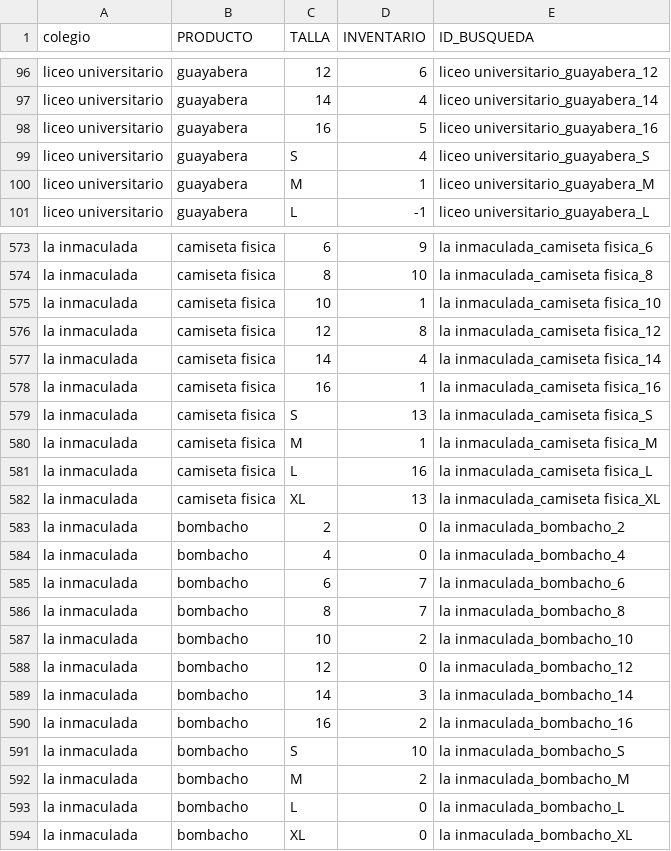
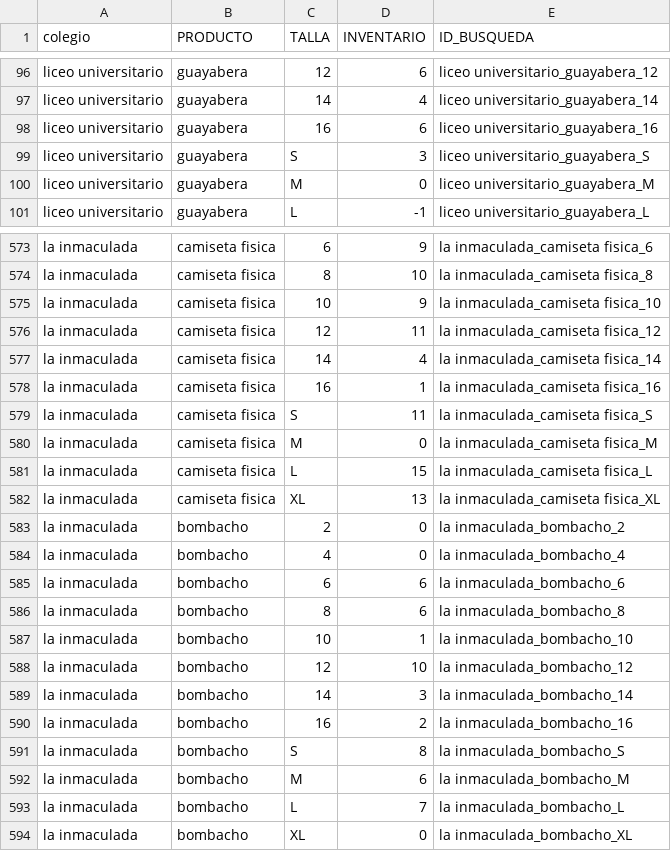
Before and after one commit to JuanCamiloGuerra/proyecto-de-ventas-dyunic, a CSV file: tablas/inventario.csv, drawn as a sheet; only a part is shown, gaps mark what is left out; the diff covers the shown part only.

```diff
--- a/tablas/inventario.csv
+++ b/tablas/inventario.csv
@@ -97,5 +97,5 @@ liceo universitario;guayabera;12;6;liceo universitario_guayabera_12
 liceo universitario;guayabera;14;4;liceo universitario_guayabera_14
-liceo universitario;guayabera;16;5;liceo universitario_guayabera_16
-liceo universitario;guayabera;S;4;liceo universitario_guayabera_S
-liceo universitario;guayabera;M;1;liceo universitario_guayabera_M
+liceo universitario;guayabera;16;6;liceo universitario_guayabera_16
+liceo universitario;guayabera;S;3;liceo universitario_guayabera_S
+liceo universitario;guayabera;M;0;liceo universitario_guayabera_M
 liceo universitario;guayabera;L;-1;liceo universitario_guayabera_L
@@ -574,9 +574,9 @@ la inmaculada;camiseta fisica;6;9;la inmaculada_camiseta fisica_6
 la inmaculada;camiseta fisica;8;10;la inmaculada_camiseta fisica_8
-la inmaculada;camiseta fisica;10;1;la inmaculada_camiseta fisica_10
-la inmaculada;camiseta fisica;12;8;la inmaculada_camiseta fisica_12
+la inmaculada;camiseta fisica;10;9;la inmaculada_camiseta fisica_10
+la inmaculada;camiseta fisica;12;11;la inmaculada_camiseta fisica_12
 la inmaculada;camiseta fisica;14;4;la inmaculada_camiseta fisica_14
 la inmaculada;camiseta fisica;16;1;la inmaculada_camiseta fisica_16
-la inmaculada;camiseta fisica;S;13;la inmaculada_camiseta fisica_S
-la inmaculada;camiseta fisica;M;1;la inmaculada_camiseta fisica_M
-la inmaculada;camiseta fisica;L;16;la inmaculada_camiseta fisica_L
+la inmaculada;camiseta fisica;S;11;la inmaculada_camiseta fisica_S
+la inmaculada;camiseta fisica;M;0;la inmaculada_camiseta fisica_M
+la inmaculada;camiseta fisica;L;15;la inmaculada_camiseta fisica_L
 la inmaculada;camiseta fisica;XL;13;la inmaculada_camiseta fisica_XL
@@ -584,11 +584,11 @@ la inmaculada;bombacho;2;0;la inmaculada_bombacho_2
 la inmaculada;bombacho;4;0;la inmaculada_bombacho_4
-la inmaculada;bombacho;6;7;la inmaculada_bombacho_6
-la inmaculada;bombacho;8;7;la inmaculada_bombacho_8
-la inmaculada;bombacho;10;2;la inmaculada_bombacho_10
-la inmaculada;bombacho;12;0;la inmaculada_bombacho_12
+la inmaculada;bombacho;6;6;la inmaculada_bombacho_6
+la inmaculada;bombacho;8;6;la inmaculada_bombacho_8
+la inmaculada;bombacho;10;1;la inmaculada_bombacho_10
+la inmaculada;bombacho;12;10;la inmaculada_bombacho_12
 la inmaculada;bombacho;14;3;la inmaculada_bombacho_14
 la inmaculada;bombacho;16;2;la inmaculada_bombacho_16
-la inmaculada;bombacho;S;10;la inmaculada_bombacho_S
-la inmaculada;bombacho;M;2;la inmaculada_bombacho_M
-la inmaculada;bombacho;L;0;la inmaculada_bombacho_L
+la inmaculada;bombacho;S;8;la inmaculada_bombacho_S
+la inmaculada;bombacho;M;6;la inmaculada_bombacho_M
+la inmaculada;bombacho;L;7;la inmaculada_bombacho_L
 la inmaculada;bombacho;XL;0;la inmaculada_bombacho_XL
```
Also changed, not shown: 5 added rows and 95 edited cells elsewhere in this file, tablas/precios.csv, 3 other files.
